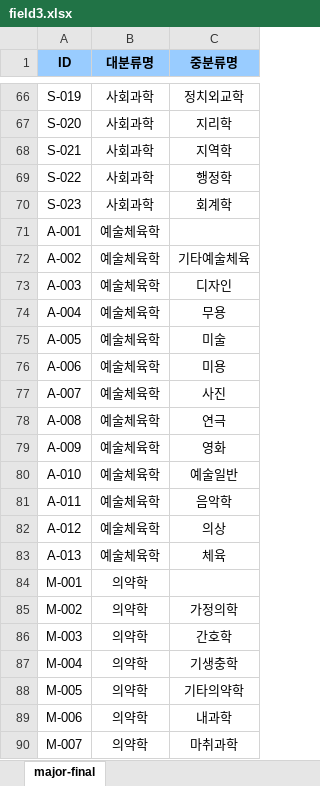
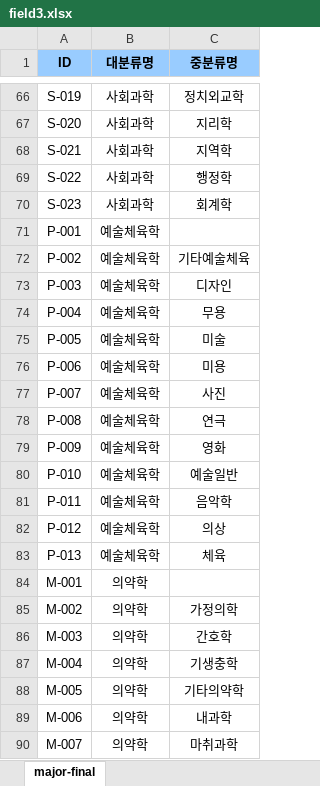
Before and after one commit to project34plus/project5_thesis, an Excel workbook: src/main/resources/data/field3.xlsx, sheet major-final, drawn as a sheet; only a part is shown, gaps mark what is left out; values as stored, in another font and other column widths than the file's, no borders; charts and pictures not drawn; the diff names each change by its address in the sheet, - before the commit and + after, or states it on an @@ line.

```diff
--- a/src/main/resources/data/field3.xlsx (sheet major-final)
+++ b/src/main/resources/data/field3.xlsx (sheet major-final)
-A71 (ID): A-001
+A71 (ID): P-001
-A72 (ID): A-002
+A72 (ID): P-002
-A73 (ID): A-003
+A73 (ID): P-003
-A74 (ID): A-004
+A74 (ID): P-004
-A75 (ID): A-005
+A75 (ID): P-005
-A76 (ID): A-006
+A76 (ID): P-006
-A77 (ID): A-007
+A77 (ID): P-007
-A78 (ID): A-008
+A78 (ID): P-008
-A79 (ID): A-009
+A79 (ID): P-009
-A80 (ID): A-010
+A80 (ID): P-010
-A81 (ID): A-011
+A81 (ID): P-011
-A82 (ID): A-012
+A82 (ID): P-012
-A83 (ID): A-013
+A83 (ID): P-013
```
Also changed, not shown: 6 other files.
